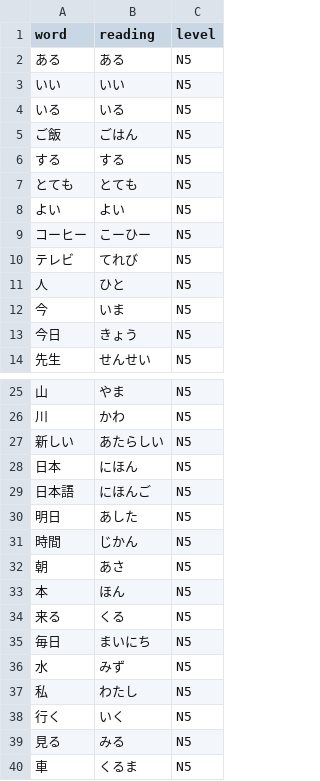
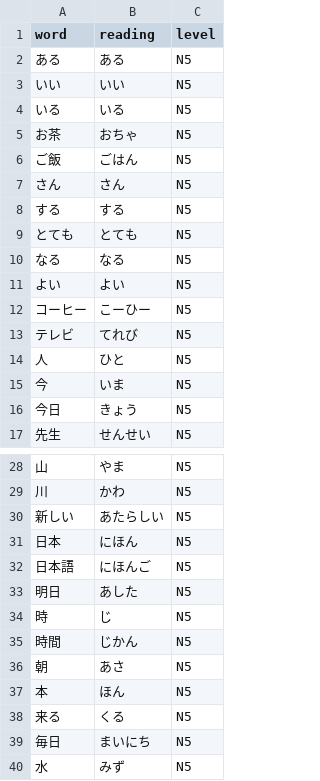
Before and after one commit to macanudo527/vocab-guard, a CSV file: lists/sample/vocab.csv, drawn as a sheet; only a part is shown, gaps mark what is left out; the shorter side is filled out with more unchanged rows.

```diff
--- a/lists/sample/vocab.csv
+++ b/lists/sample/vocab.csv
@@ -4,5 +4,8 @@ word,reading,level
 いる,いる,N5
+お茶,おちゃ,N5
 ご飯,ごはん,N5
+さん,さん,N5
 する,する,N5
 とても,とても,N5
+なる,なる,N5
 よい,よい,N5
@@ -30,2 +33,3 @@ word,reading,level
 明日,あした,N5
+時,じ,N5
 時間,じかん,N5
```
Also changed, not shown: lists/sample/kanji.csv, 15 other files.
